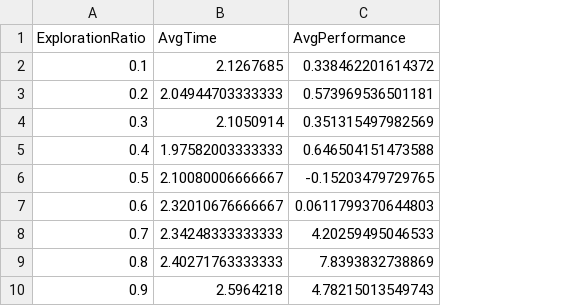
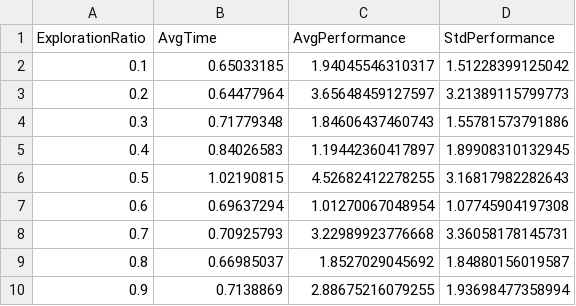
Before and after one commit to Allen-wyson/Data-Driven-Design-and-Fabrication-Methods-Individual-Project, a CSV file: bo_avg_results_3-Hump Camel.csv, drawn as a sheet; the diff names each change by its address in the sheet, - before the commit and + after, or states it on an @@ line.

```diff
--- a/bo_avg_results_3-Hump Camel.csv
+++ b/bo_avg_results_3-Hump Camel.csv
+column D (StdPerformance), rows 2-10: 1.51228399125042 | 3.21389115799773 | 1.55781573791886 | 1.89908310132945 | 3.16817982282643 | 1.07745904197308 | 3.36058178145731 | 1.84880156019587 | 1.93698477358994
-B2 (AvgTime): 2.1267685
+B2 (AvgTime): 0.65033185
-C2 (AvgPerformance): 0.338462201614372
+C2 (AvgPerformance): 1.94045546310317
-B3 (AvgTime): 2.04944703333333
+B3 (AvgTime): 0.64477964
-C3 (AvgPerformance): 0.573969536501181
+C3 (AvgPerformance): 3.65648459127597
-B4 (AvgTime): 2.1050914
+B4 (AvgTime): 0.71779348
-C4 (AvgPerformance): 0.351315497982569
+C4 (AvgPerformance): 1.84606437460743
-B5 (AvgTime): 1.97582003333333
+B5 (AvgTime): 0.84026583
-C5 (AvgPerformance): 0.646504151473588
+C5 (AvgPerformance): 1.19442360417897
-B6 (AvgTime): 2.10080006666667
+B6 (AvgTime): 1.02190815
-C6 (AvgPerformance): -0.15203479729765
+C6 (AvgPerformance): 4.52682412278255
-B7 (AvgTime): 2.32010676666667
+B7 (AvgTime): 0.69637294
-C7 (AvgPerformance): 0.0611799370644803
+C7 (AvgPerformance): 1.01270067048954
-B8 (AvgTime): 2.34248333333333
+B8 (AvgTime): 0.70925793
-C8 (AvgPerformance): 4.20259495046533
+C8 (AvgPerformance): 3.22989923776668
-B9 (AvgTime): 2.40271763333333
+B9 (AvgTime): 0.66985037
-C9 (AvgPerformance): 7.8393832738869
+C9 (AvgPerformance): 1.8527029045692
-B10 (AvgTime): 2.5964218
+B10 (AvgTime): 0.7138869
-C10 (AvgPerformance): 4.78215013549743
+C10 (AvgPerformance): 2.88675216079255
```
Also changed, not shown: 18 other files.
